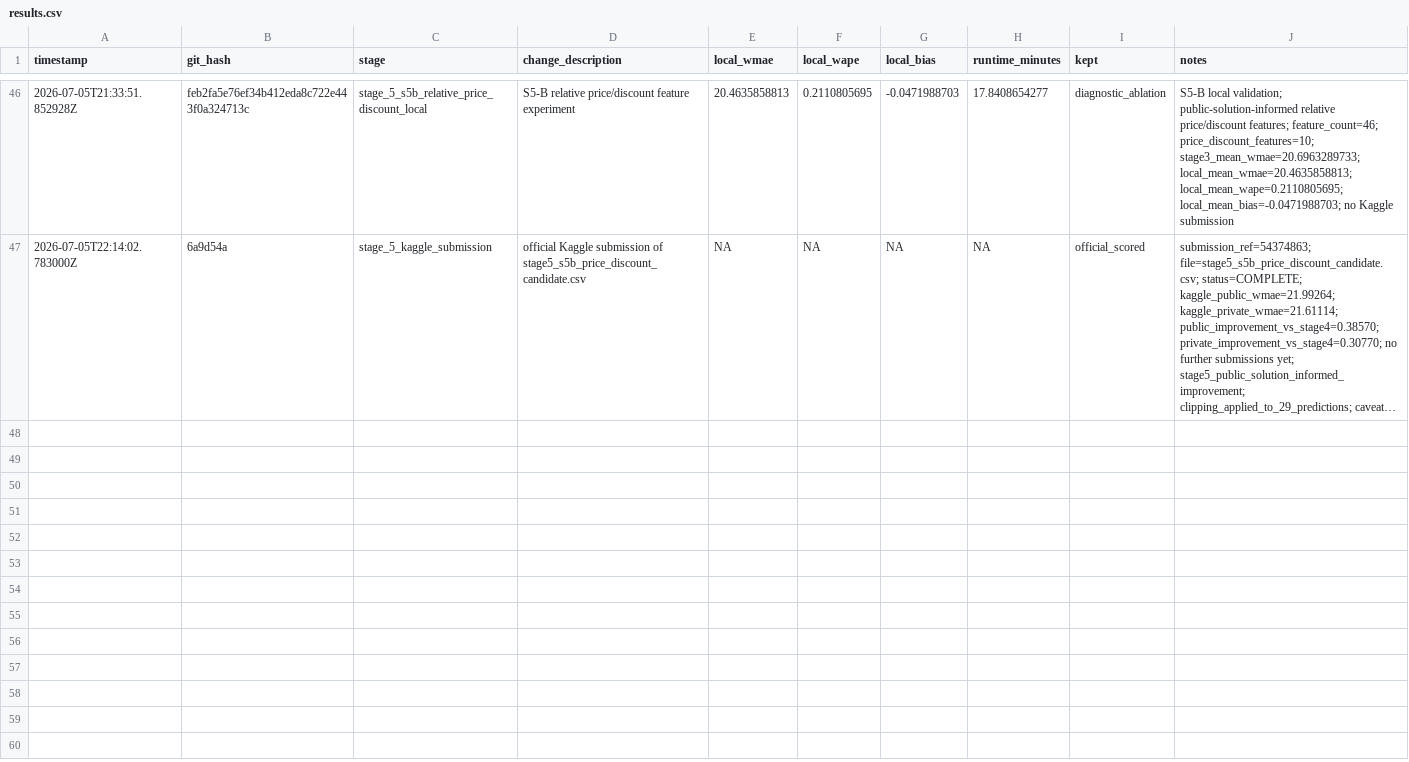
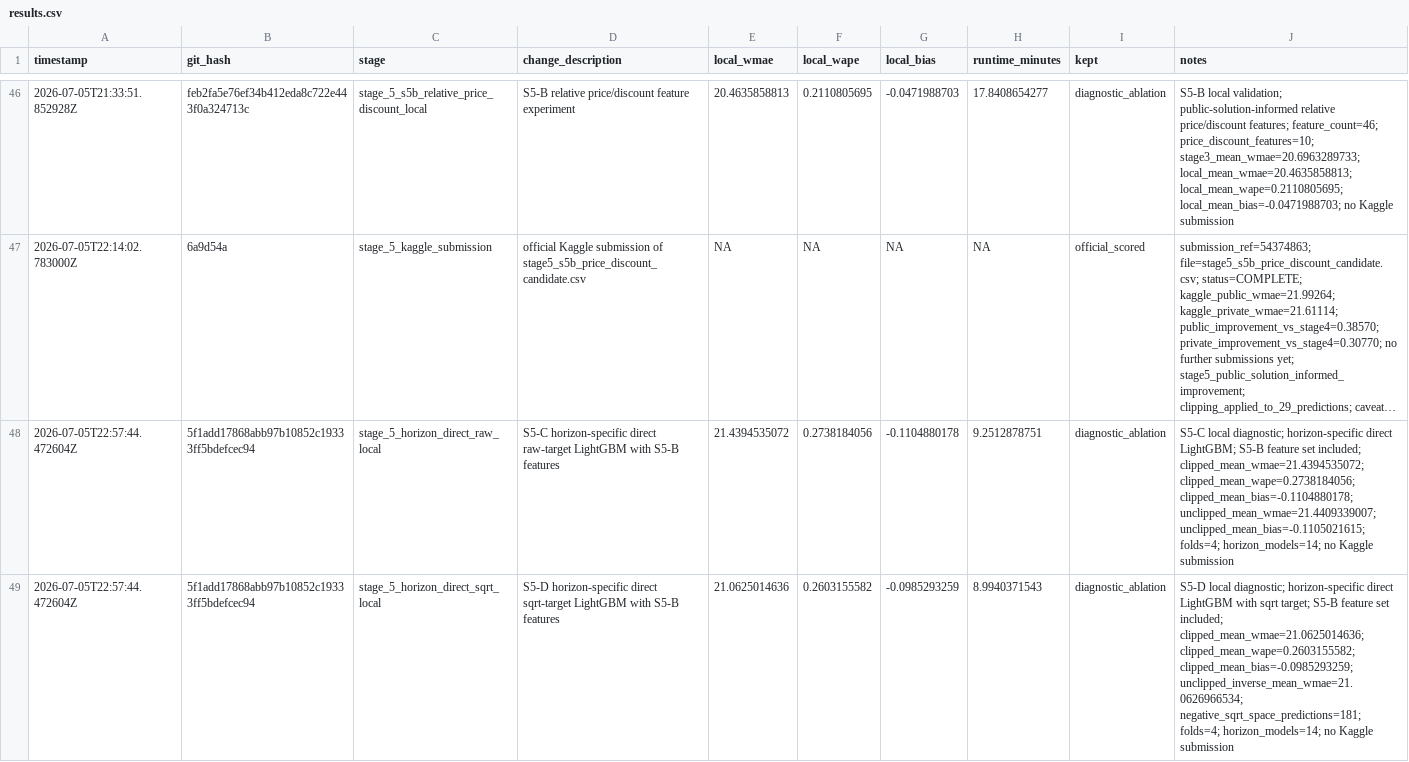
Before and after one commit to rhoalph/rohlik-forecasting-benchmark, a CSV file: results.csv, drawn as a sheet; only a part is shown, gaps mark what is left out; long unchanged cells end in …; the diff names each change by its address in the sheet, - before the commit and + after, or states it on an @@ line.

Commit message:
run stage5 horizon target experiments

```diff
--- a/results.csv
+++ b/results.csv
+row 48: 2026-07-05T22:57:44.472604Z | 5f1add17868abb97b10852c19333ff5bdefcec94 | stage_5_horizon_direct_raw_local | S5-C horizon-specific direct raw-target LightGBM with S5-B features | 21.4394535072 | 0.2738184056 | -0.1104880178 | 9.2512878751 | diagnostic_ablation | S5-C local diagnostic; horizon-specific direct LightGBM; S5-B feature set included; clipped_mean_wmae=21.4394535072; clipped_mean_wape=0.2738184056; clipped_mean_bias=-0.1104880178; unclipped_mean_wmae=21.4409339007; unclipped_mean_bias=-0.1105021615; folds=4; horizon_models=14; no Kaggle submission
+row 49: 2026-07-05T22:57:44.472604Z | 5f1add17868abb97b10852c19333ff5bdefcec94 | stage_5_horizon_direct_sqrt_local | S5-D horizon-specific direct sqrt-target LightGBM with S5-B features | 21.0625014636 | 0.2603155582 | -0.0985293259 | 8.9940371543 | diagnostic_ablation | S5-D local diagnostic; horizon-specific direct LightGBM with sqrt target; S5-B feature set included; clipped_mean_wmae=21.0625014636; clipped_mean_wape=0.2603155582; clipped_mean_bias=-0.0985293259; unclipped_inverse_mean_wmae=21.0626966534; negative_sqrt_space_predictions=181; folds=4; horizon_models=14; no Kaggle submission
```
Also changed, not shown: 3 other files.
